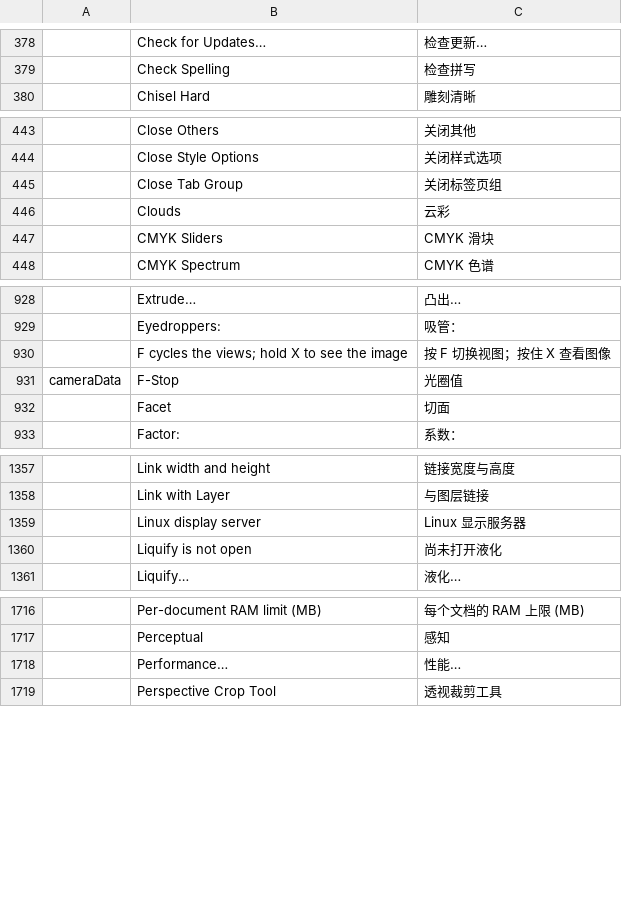
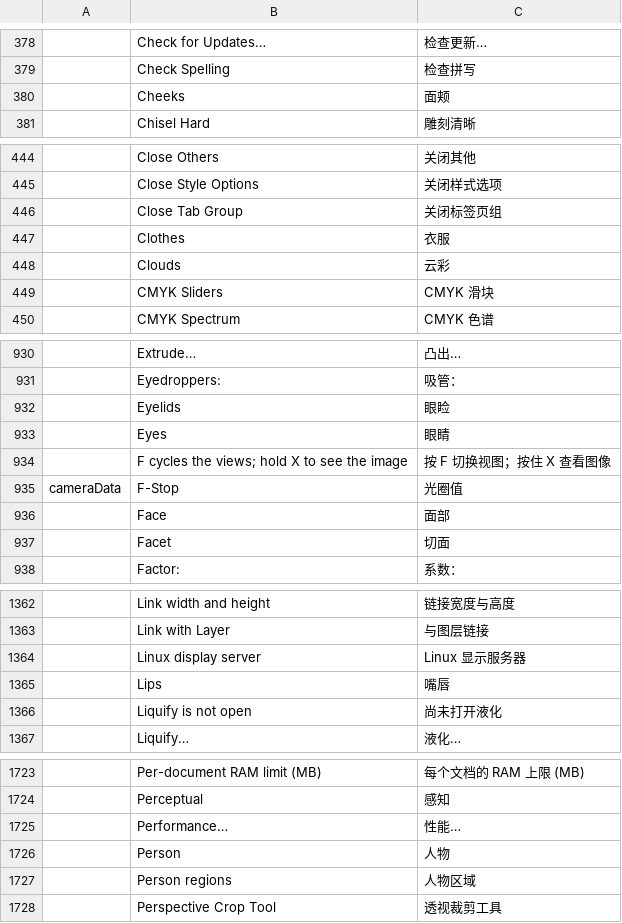
Before and after one commit to ehcapa/craft-i18n, a TSV file: locales/zh-hans/photocraft.tsv, drawn as a sheet; only a part is shown, gaps mark what is left out; the diff covers the shown part only; the diff names each change by its address in the sheet, - before the commit and + after, or states it on an @@ line.

```diff
--- a/locales/zh-hans/photocraft.tsv
+++ b/locales/zh-hans/photocraft.tsv
+row 380:  | Cheeks | 面颊
+row 447:  | Clothes | 衣服
+row 932:  | Eyelids | 眼睑
+row 933:  | Eyes | 眼睛
+row 936:  | Face | 面部
+row 1365:  | Lips | 嘴唇
+row 1726:  | Person | 人物
+row 1727:  | Person regions | 人物区域
```
Also changed, not shown: 3 added rows elsewhere in this file, locales/zh-hant/photocraft.tsv.
